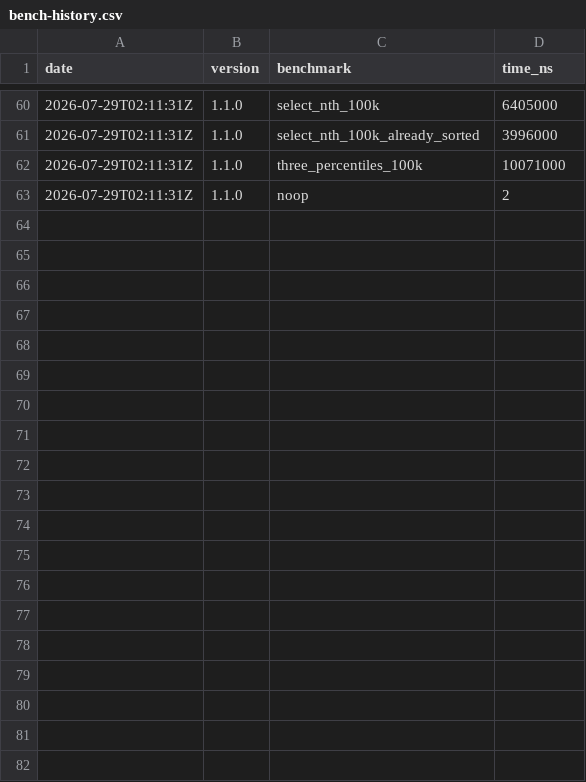
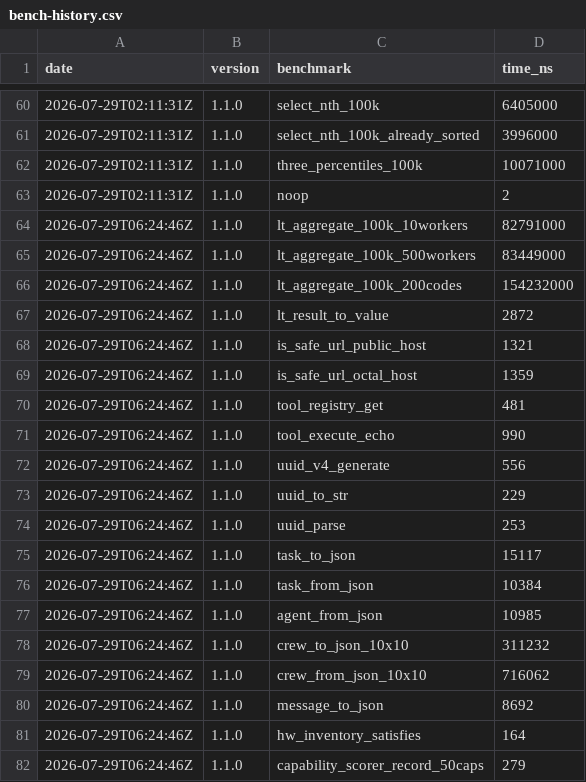
Before and after one commit to MacCracken/agnosai, a CSV file: bench-history.csv, drawn as a sheet; only a part is shown, gaps mark what is left out; the diff covers the shown part only.

```diff
--- a/bench-history.csv
+++ b/bench-history.csv
@@ -63 +63,20 @@ date,version,benchmark,time_ns
 2026-07-29T02:11:31Z,1.1.0,noop,2
+2026-07-29T06:24:46Z,1.1.0,lt_aggregate_100k_10workers,82791000
+2026-07-29T06:24:46Z,1.1.0,lt_aggregate_100k_500workers,83449000
+2026-07-29T06:24:46Z,1.1.0,lt_aggregate_100k_200codes,154232000
+2026-07-29T06:24:46Z,1.1.0,lt_result_to_value,2872
+2026-07-29T06:24:46Z,1.1.0,is_safe_url_public_host,1321
+2026-07-29T06:24:46Z,1.1.0,is_safe_url_octal_host,1359
+2026-07-29T06:24:46Z,1.1.0,tool_registry_get,481
+2026-07-29T06:24:46Z,1.1.0,tool_execute_echo,990
+2026-07-29T06:24:46Z,1.1.0,uuid_v4_generate,556
+2026-07-29T06:24:46Z,1.1.0,uuid_to_str,229
+2026-07-29T06:24:46Z,1.1.0,uuid_parse,253
+2026-07-29T06:24:46Z,1.1.0,task_to_json,15117
+2026-07-29T06:24:46Z,1.1.0,task_from_json,10384
+2026-07-29T06:24:46Z,1.1.0,agent_from_json,10985
+2026-07-29T06:24:46Z,1.1.0,crew_to_json_10x10,311232
+2026-07-29T06:24:46Z,1.1.0,crew_from_json_10x10,716062
+2026-07-29T06:24:46Z,1.1.0,message_to_json,8692
+2026-07-29T06:24:46Z,1.1.0,hw_inventory_satisfies,164
+2026-07-29T06:24:46Z,1.1.0,capability_scorer_record_50caps,279
```
Also changed, not shown: 16 added rows elsewhere in this file, 7 other files.
